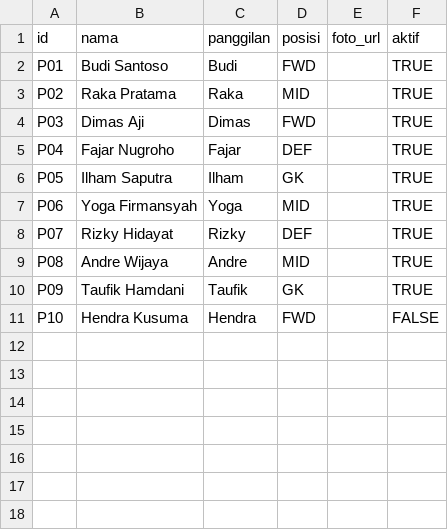
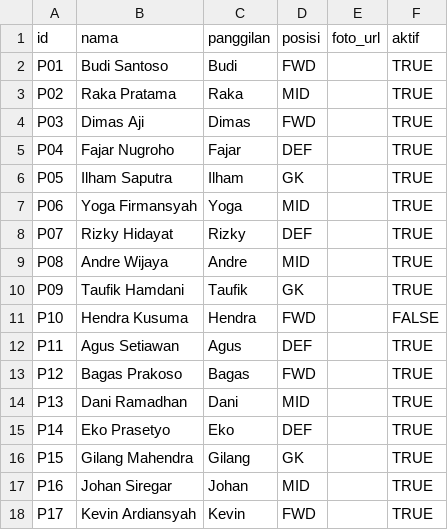
Before and after one commit to wahidhasyim/liga-lucu-stats, a CSV file: sheet-template/Pemain.csv, drawn as a sheet.

```diff
--- a/sheet-template/Pemain.csv
+++ b/sheet-template/Pemain.csv
@@ -11 +11,8 @@ P09,Taufik Hamdani,Taufik,GK,,TRUE
 P10,Hendra Kusuma,Hendra,FWD,,FALSE
+P11,Agus Setiawan,Agus,DEF,,TRUE
+P12,Bagas Prakoso,Bagas,FWD,,TRUE
+P13,Dani Ramadhan,Dani,MID,,TRUE
+P14,Eko Prasetyo,Eko,DEF,,TRUE
+P15,Gilang Mahendra,Gilang,GK,,TRUE
+P16,Johan Siregar,Johan,MID,,TRUE
+P17,Kevin Ardiansyah,Kevin,FWD,,TRUE
```
Also changed, not shown: sheet-template/Statistik.csv, 17 other files.
